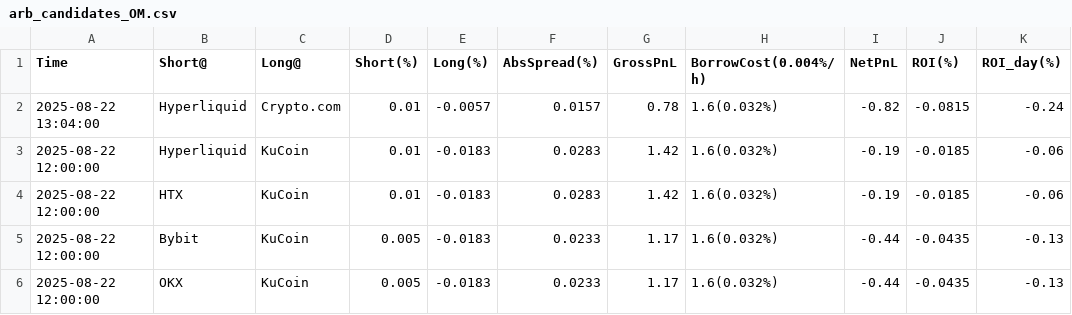
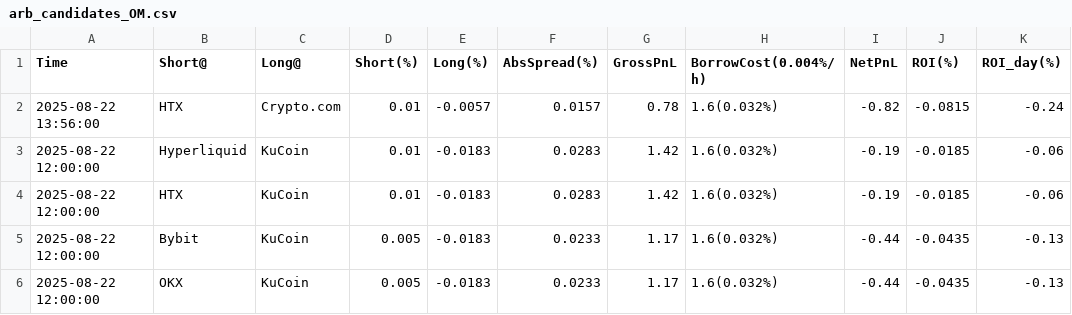
Before and after one commit to aerist123/funding-data, a CSV file: public/data/arb_candidates_OM.csv, drawn as a sheet; only a part is shown; the diff names each change by its address in the sheet, - before the commit and + after, or states it on an @@ line.

```diff
--- a/public/data/arb_candidates_OM.csv
+++ b/public/data/arb_candidates_OM.csv
-A2 (Time): 2025-08-22 13:04:00
+A2 (Time): 2025-08-22 13:56:00
-B2 (Short@): Hyperliquid
+B2 (Short@): HTX
```
Also changed, not shown: public/data/arb_candidates_GAS.csv, public/data/arb_candidates_HUMA.csv, 28 other files.
